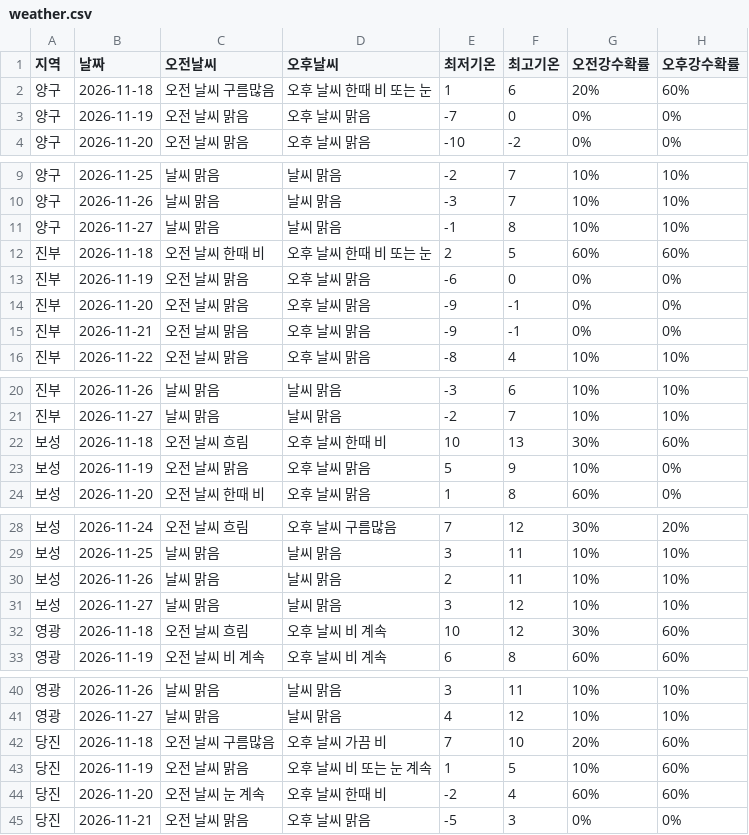
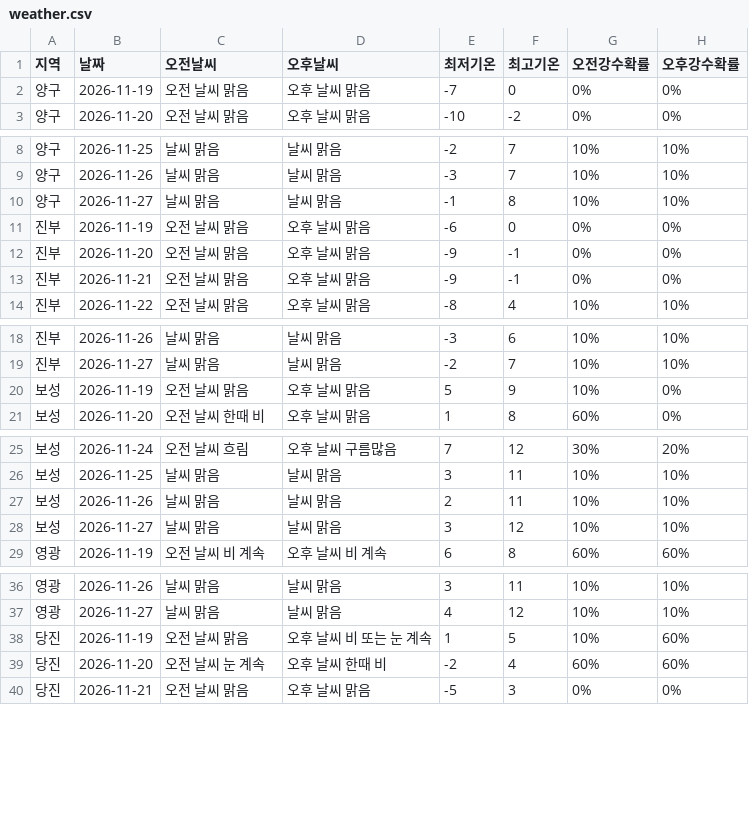
Before and after one commit to wngml7055/potato-times, a CSV file: data/weather.csv, drawn as a sheet; only a part is shown, gaps mark what is left out; the diff covers the shown part only.

```diff
--- a/data/weather.csv
+++ b/data/weather.csv
@@ -1,3 +1,2 @@
 지역,날짜,오전날씨,오후날씨,최저기온,최고기온,오전강수확률,오후강수확률
-양구,2026-11-18,오전 날씨 구름많음,오후 날씨 한때 비 또는 눈,1,6,20%,60%
 양구,2026-11-19,오전 날씨 맑음,오후 날씨 맑음,-7,0,0%,0%
@@ -11,3 +10,2 @@
 양구,2026-11-27,날씨 맑음,날씨 맑음,-1,8,10%,10%
-진부,2026-11-18,오전 날씨 한때 비,오후 날씨 한때 비 또는 눈,2,5,60%,60%
 진부,2026-11-19,오전 날씨 맑음,오후 날씨 맑음,-6,0,0%,0%
@@ -21,3 +19,2 @@
 진부,2026-11-27,날씨 맑음,날씨 맑음,-2,7,10%,10%
-보성,2026-11-18,오전 날씨 흐림,오후 날씨 한때 비,10,13,30%,60%
 보성,2026-11-19,오전 날씨 맑음,오후 날씨 맑음,5,9,10%,0%
@@ -31,3 +28,2 @@
 보성,2026-11-27,날씨 맑음,날씨 맑음,3,12,10%,10%
-영광,2026-11-18,오전 날씨 흐림,오후 날씨 비 계속,10,12,30%,60%
 영광,2026-11-19,오전 날씨 비 계속,오후 날씨 비 계속,6,8,60%,60%
@@ -41,3 +37,2 @@
 영광,2026-11-27,날씨 맑음,날씨 맑음,4,12,10%,10%
-당진,2026-11-18,오전 날씨 구름많음,오후 날씨 가끔 비,7,10,20%,60%
 당진,2026-11-19,오전 날씨 맑음,오후 날씨 비 또는 눈 계속,1,5,10%,60%
```
Also changed, not shown: 1 removed row elsewhere in this file.
